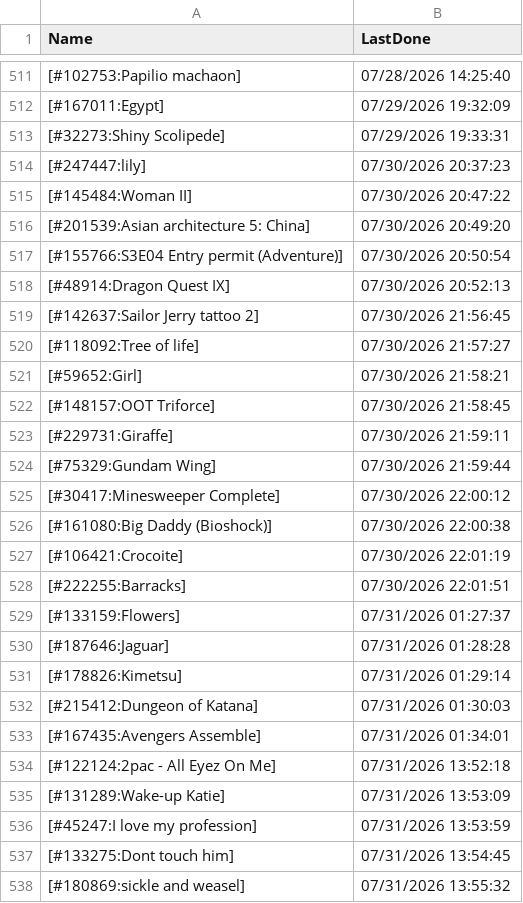
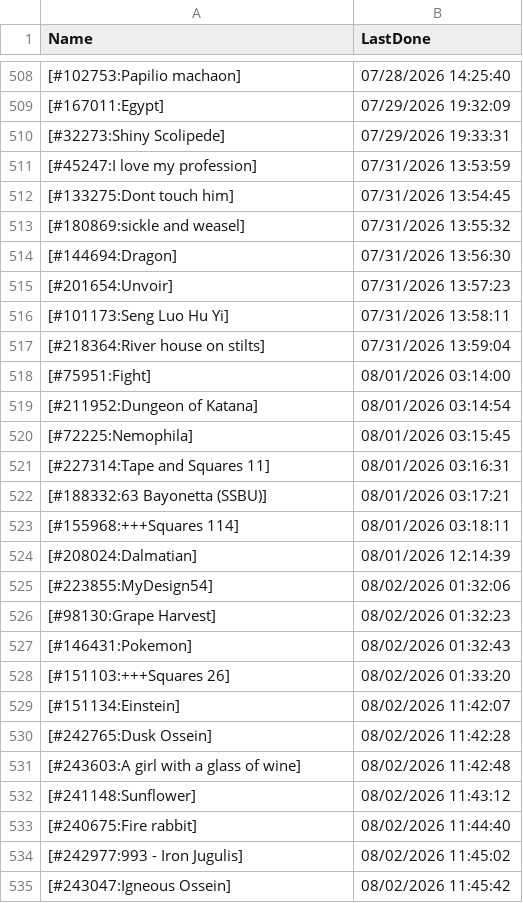
Before and after one commit to pifopi/BestNonogram, a CSV file: config/LastDonePuzzles.csv, drawn as a sheet; only a part is shown, gaps mark what is left out; the shorter side is filled out with more unchanged rows; the diff covers the shown part only.

```diff
--- a/config/LastDonePuzzles.csv
+++ b/config/LastDonePuzzles.csv
@@ -513,24 +510,2 @@ Name,LastDone
 [#32273:Shiny Scolipede],07/29/2026 19:33:31
-[#247447:lily],07/30/2026 20:37:23
-[#145484:Woman II],07/30/2026 20:47:22
-[#201539:Asian architecture 5: China],07/30/2026 20:49:20
-[#155766:S3E04 Entry permit (Adventure)],07/30/2026 20:50:54
-[#48914:Dragon Quest IX],07/30/2026 20:52:13
-[#142637:Sailor Jerry tattoo 2],07/30/2026 21:56:45
-[#118092:Tree of life],07/30/2026 21:57:27
-[#59652:Girl],07/30/2026 21:58:21
-[#148157:OOT Triforce],07/30/2026 21:58:45
-[#229731:Giraffe],07/30/2026 21:59:11
-[#75329:Gundam Wing],07/30/2026 21:59:44
-[#30417:Minesweeper Complete],07/30/2026 22:00:12
-[#161080:Big Daddy (Bioshock)],07/30/2026 22:00:38
-[#106421:Crocoite],07/30/2026 22:01:19
-[#222255:Barracks],07/30/2026 22:01:51
-[#133159:Flowers],07/31/2026 01:27:37
-[#187646:Jaguar],07/31/2026 01:28:28
-[#178826:Kimetsu],07/31/2026 01:29:14
-[#215412:Dungeon of Katana],07/31/2026 01:30:03
-[#167435:Avengers Assemble],07/31/2026 01:34:01
-[#122124:2pac - All Eyez On Me],07/31/2026 13:52:18
-[#131289:Wake-up Katie],07/31/2026 13:53:09
 [#45247:I love my profession],07/31/2026 13:53:59
```
Also changed, not shown: 31 added rows and 3 removed rows elsewhere in this file.
